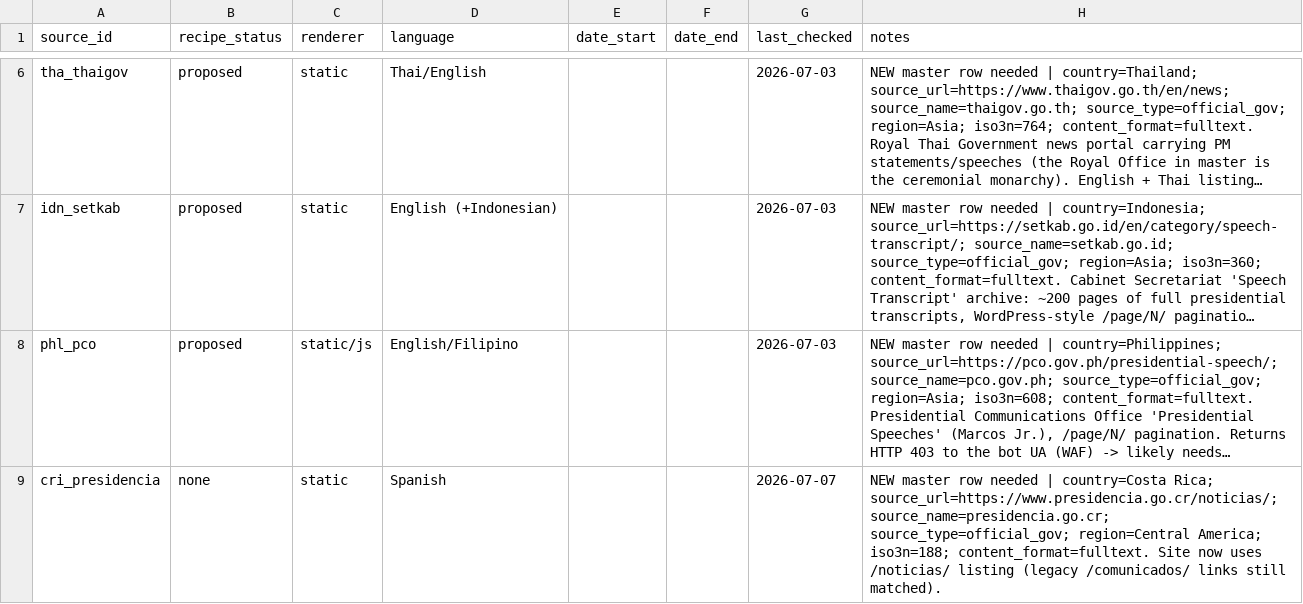
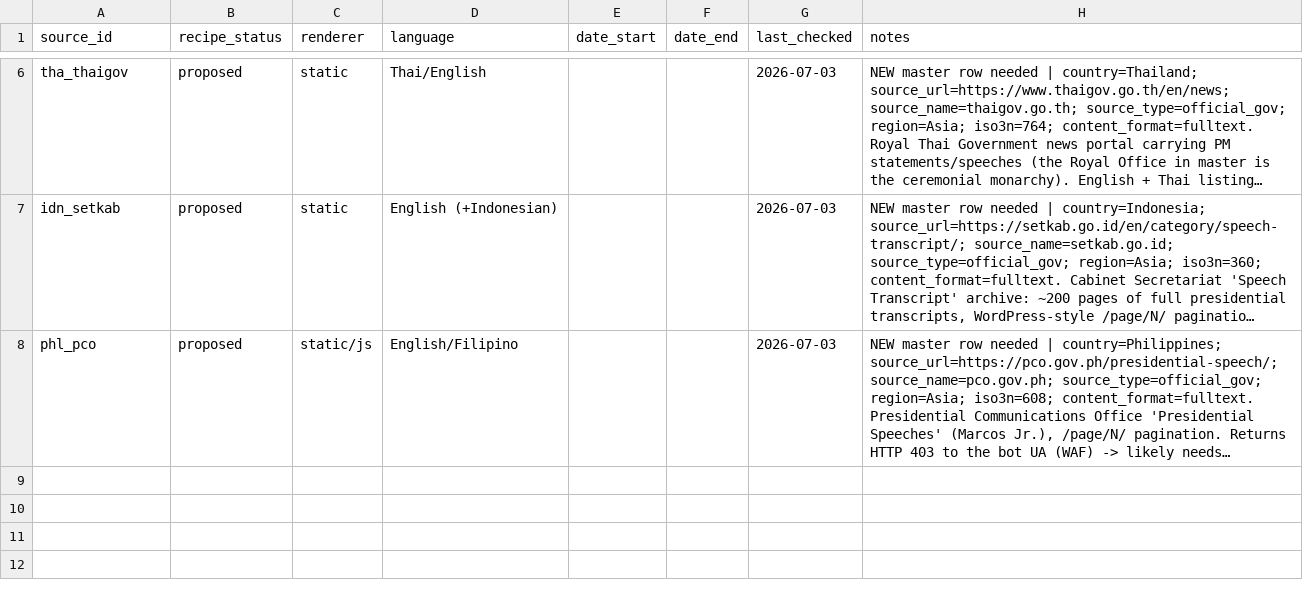
Before and after one commit to d-schafer/LeaderSpeech, a CSV file: data/sources/additional_master_sources.csv, drawn as a sheet; only a part is shown, gaps mark what is left out; long unchanged cells end in …; the diff names each change by its address in the sheet, - before the commit and + after, or states it on an @@ line.

```diff
--- a/data/sources/additional_master_sources.csv
+++ b/data/sources/additional_master_sources.csv
-row 9: cri_presidencia | none | static | Spanish |  |  | 2026-07-07 | NEW master row needed | country=Costa Rica; source_url=https://www.presidencia.go.cr/noticias/; source_name=presidencia.go.cr; source_type=official_gov; region=Central America; iso3n=188; content_format=fulltext. Site now uses /noticias/ listing (legacy /comunicados/ links still matched).
```
Also changed, not shown: 1 other file.
